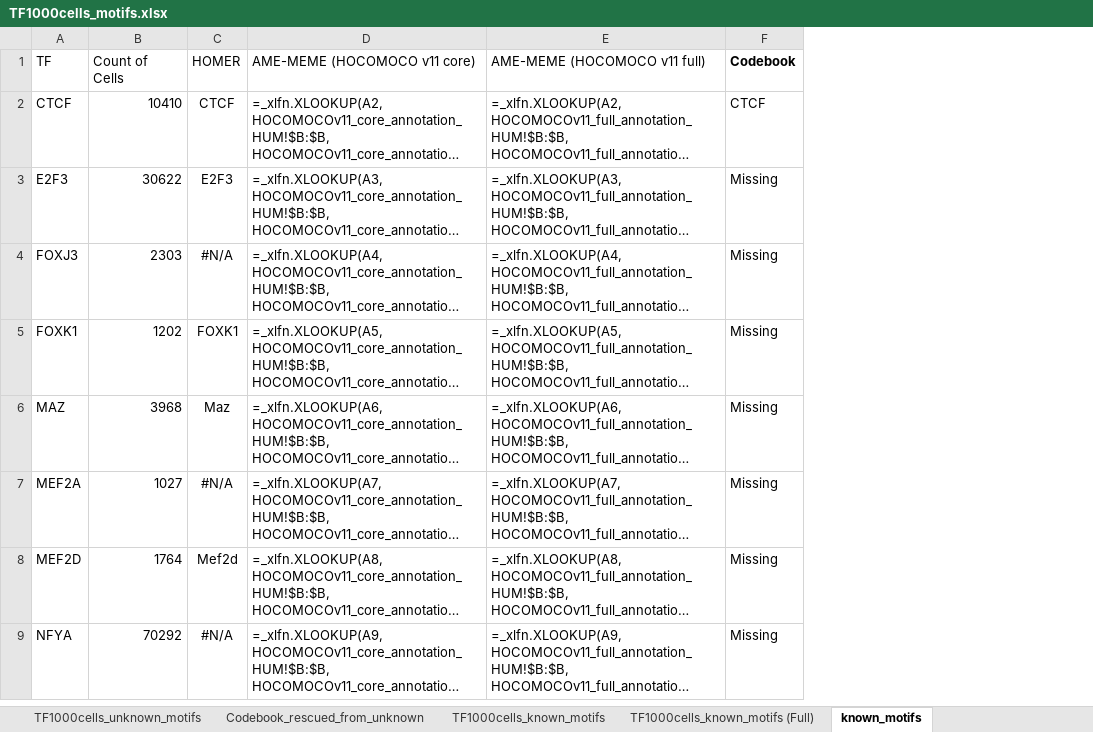
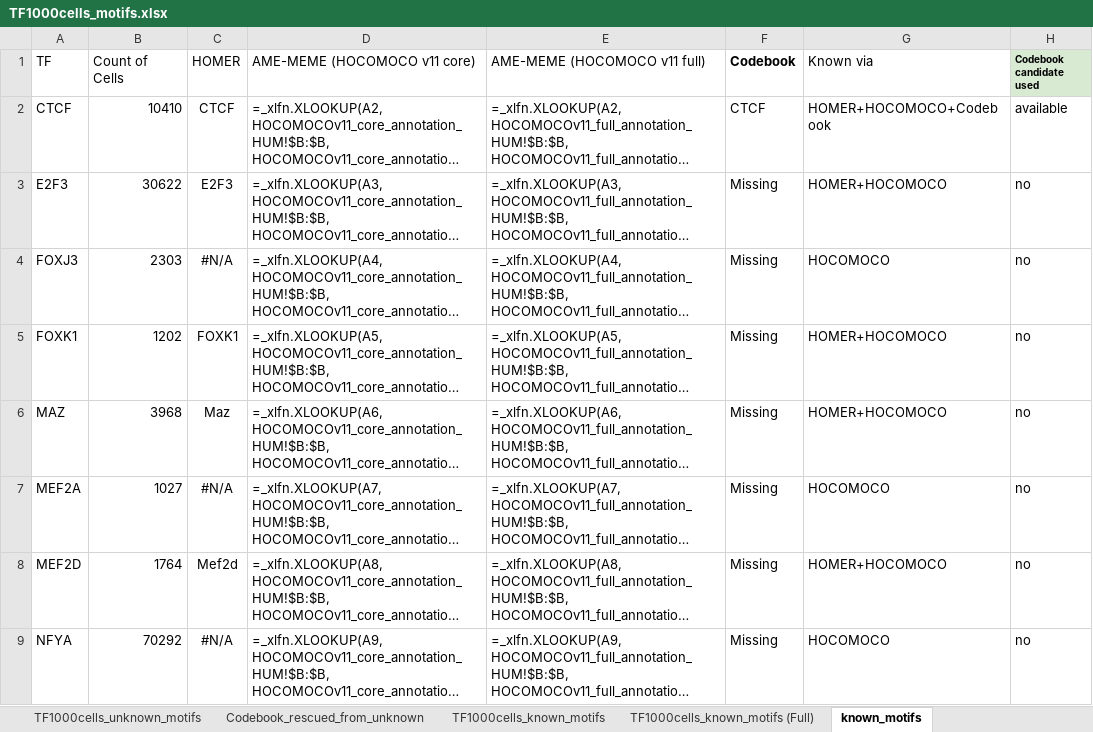
Before and after one commit to Gimmick12-DYY/XuLab-Computations, an Excel workbook: motif_analysis/TF1000cells_motifs.xlsx, sheet known_motifs, drawn as a sheet; only a part is shown; long unchanged cells end in …; values as stored, in another font and other column widths than the file's, no borders; formulas without a stored value are shown as written; the diff names each change by its address in the sheet, - before the commit and + after, or states it on an @@ line.

Commit message:
Update- update known motifs

```diff
--- a/motif_analysis/TF1000cells_motifs.xlsx (sheet known_motifs)
+++ b/motif_analysis/TF1000cells_motifs.xlsx (sheet known_motifs)
+column G (Known via), rows 2-9: HOMER+HOCOMOCO+Codebook | HOMER+HOCOMOCO | HOCOMOCO | HOMER+HOCOMOCO | HOMER+HOCOMOCO | HOCOMOCO | HOMER+HOCOMOCO | HOCOMOCO
+column H (Codebook candidate used), rows 2-9: available | no | no | no | no | no | no | no
```
Also changed, not shown: sheet TF1000cells_known_motifs (Full), sheet TF1000cells_known_motifs, sheet TF1000cells_motifs, 4 other files.
